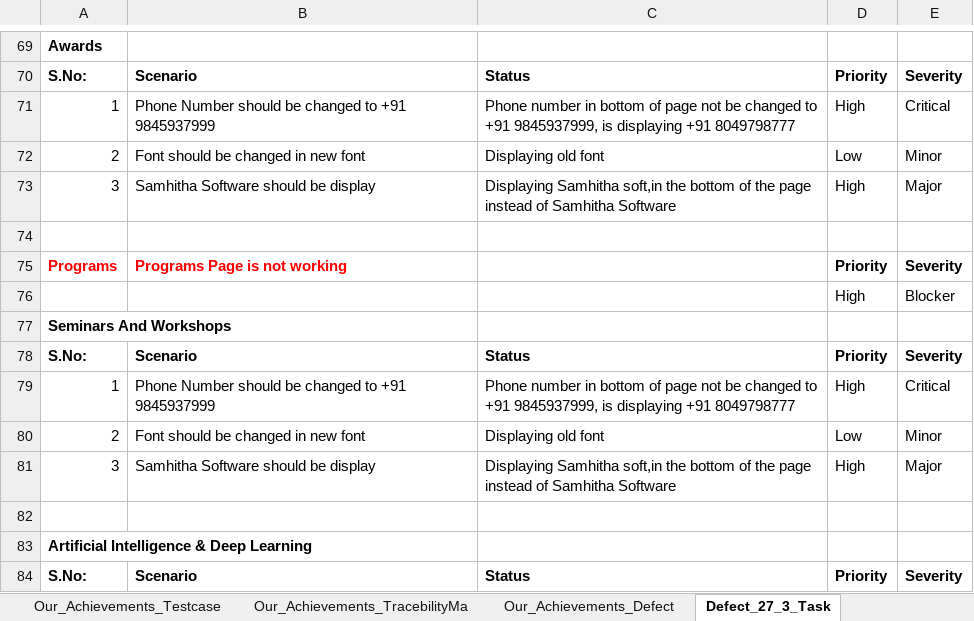
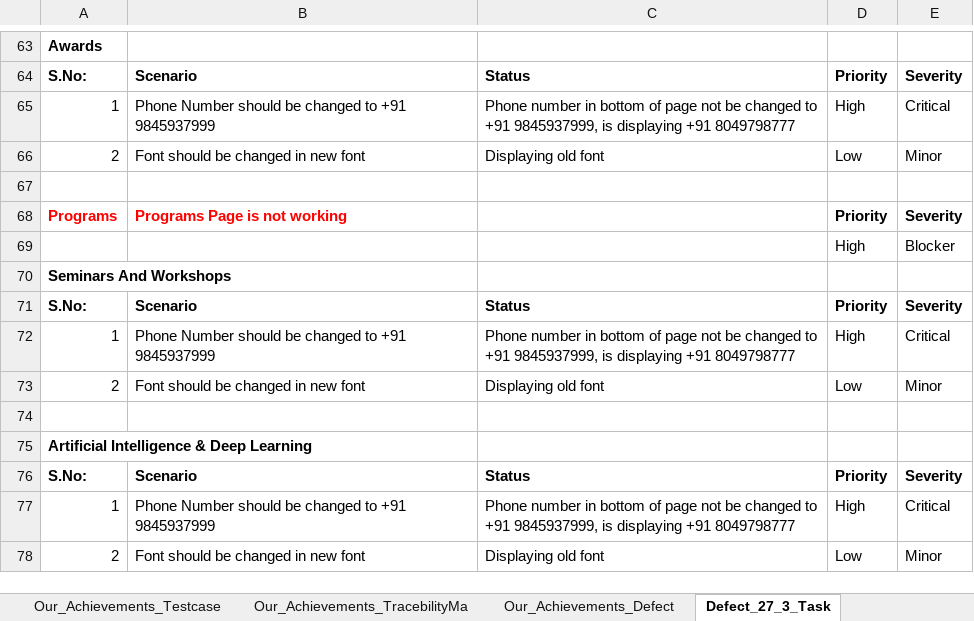
Before and after one commit to gurupreethsingh/samhitha_version2, an Excel workbook: samhitha_automation_scripts/samhitha_data/Samhithasoft_Saranya.xlsx, sheet Defect_27_3_Task, drawn as a sheet; only a part is shown, gaps mark what is left out; the shorter side is filled out with more unchanged rows; values as stored, in another font and other column widths than the file's, no borders; removed rows and columns are numbered as before the commit, all else as after; the diff covers the shown part only; the diff names each change by its address in the sheet, - before the commit and + after, or states it on an @@ line.

```diff
--- a/samhitha_automation_scripts/samhitha_data/Samhithasoft_Saranya.xlsx (sheet Defect_27_3_Task)
+++ b/samhitha_automation_scripts/samhitha_data/Samhithasoft_Saranya.xlsx (sheet Defect_27_3_Task)
-row 73: 3 | Samhitha Software should be display | Displaying Samhitha soft,in the bottom of the page instead of Samhitha Software | High | Major
-row 81: 3 | Samhitha Software should be display | Displaying Samhitha soft,in the bottom of the page instead of Samhitha Software | High | Major
```
Also changed, not shown: 1 added row, 13 removed rows, 10 edited cells and cell formats elsewhere in this sheet, sheet Our_Achievements_Testcase, sheet Our_Achievements_TracebilityMa, other sheet tabs, 28 other files.
